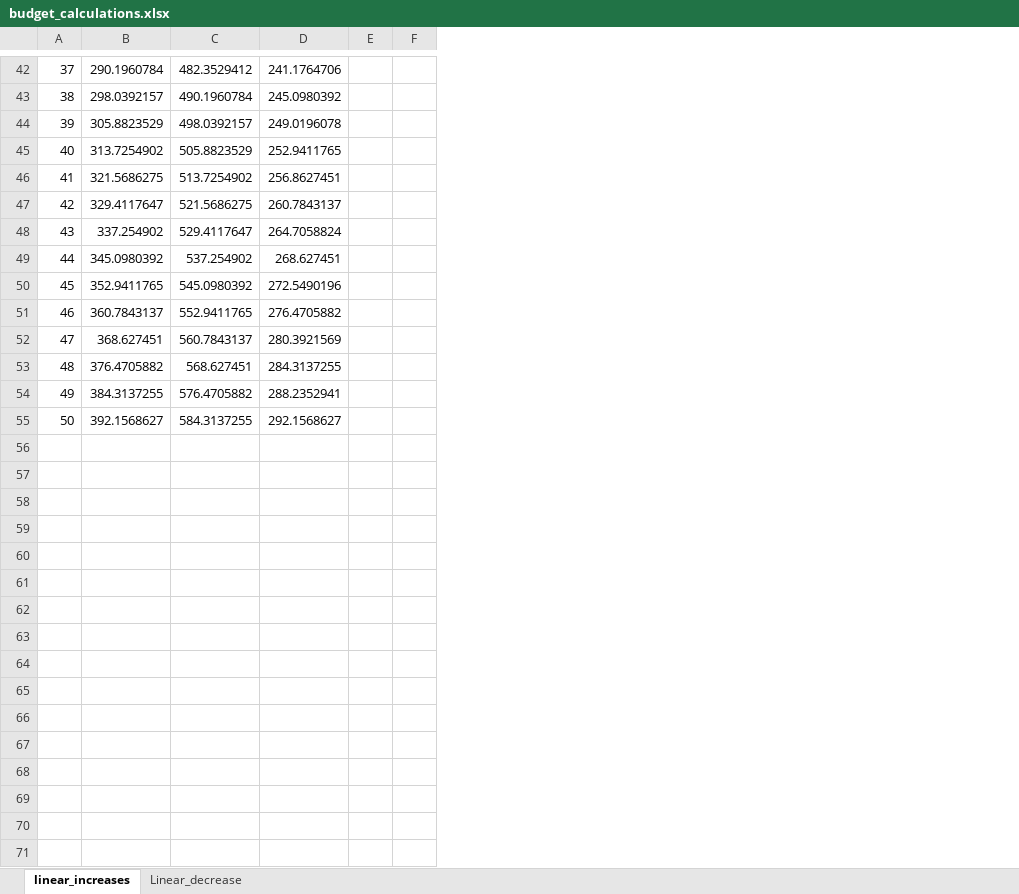
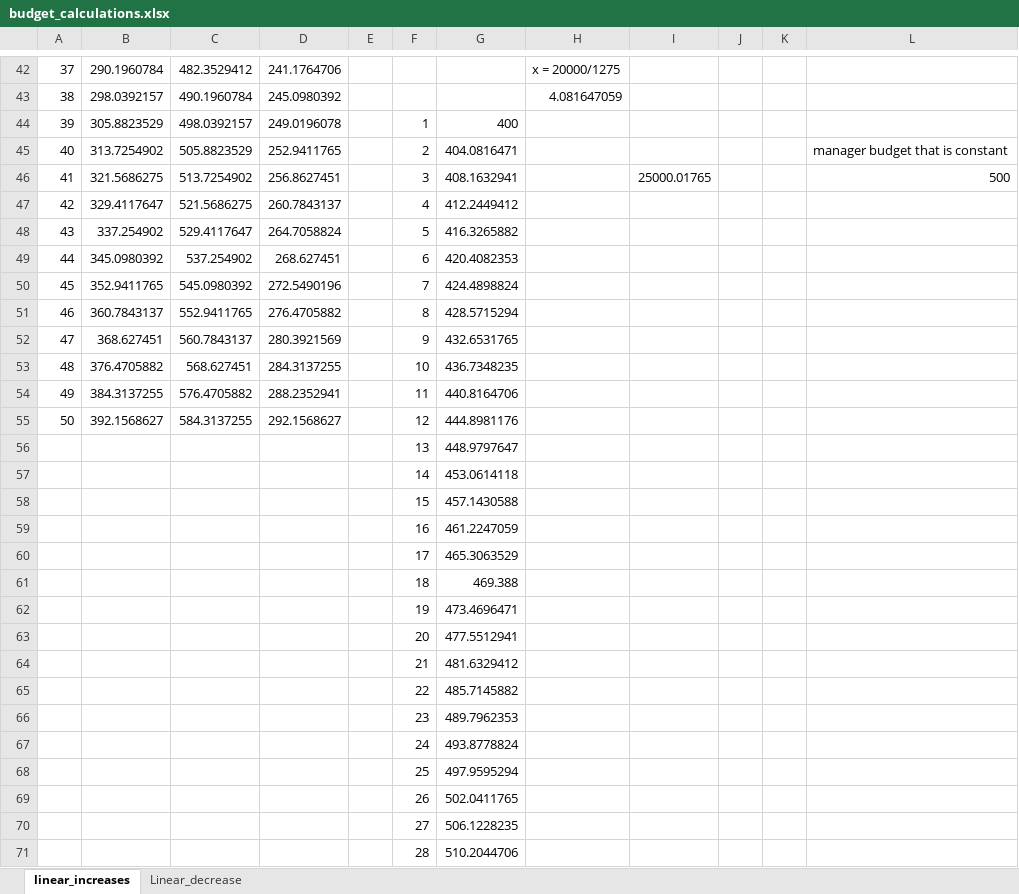
Before and after one commit to mattnuttall00/PhD_Chapter4, an Excel workbook: Notes/budget_calculations.xlsx, sheet linear_increases, drawn as a sheet; only a part is shown, gaps mark what is left out; values as stored, in another font and other column widths than the file's, no borders; charts and pictures not drawn; the diff covers the shown part only; the diff names each change by its address in the sheet, - before the commit and + after, or states it on an @@ line.

Commit message:
Updating budget calulations and scenarios

```diff
--- a/Notes/budget_calculations.xlsx (sheet linear_increases)
+++ b/Notes/budget_calculations.xlsx (sheet linear_increases)
+column G, rows 44-55: 400 | 404.0816471 | 408.1632941 | 412.2449412 | 416.3265882 | 420.4082353 | 424.4898824 | 428.5715294 | 432.6531765 | 436.7348235 | 440.8164706 | 444.8981176
+column H, rows 42-43: x = 20000/1275 | 4.081647059
+column I, row 46: 25000.01765
+column J, empty
+column K, empty
+column L, rows 45-46: manager budget that is constant | 500
-F44: (empty)
+F44: 1
-F45: (empty)
+F45: 2
-F46: (empty)
+F46: 3
-F47: (empty)
+F47: 4
-F48: (empty)
+F48: 5
-F49: (empty)
+F49: 6
-F50: (empty)
+F50: 7
-F51: (empty)
+F51: 8
-F52: (empty)
+F52: 9
-F53: (empty)
+F53: 10
-F54: (empty)
+F54: 11
-F55: (empty)
+F55: 12
+row 56:  |  |  |  |  | 13 | 448.9797647
+row 57:  |  |  |  |  | 14 | 453.0614118
+row 58:  |  |  |  |  | 15 | 457.1430588
+row 59:  |  |  |  |  | 16 | 461.2247059
+row 60:  |  |  |  |  | 17 | 465.3063529
+row 61:  |  |  |  |  | 18 | 469.388
+row 62:  |  |  |  |  | 19 | 473.4696471
+row 63:  |  |  |  |  | 20 | 477.5512941
+row 64:  |  |  |  |  | 21 | 481.6329412
+row 65:  |  |  |  |  | 22 | 485.7145882
+row 66:  |  |  |  |  | 23 | 489.7962353
+row 67:  |  |  |  |  | 24 | 493.8778824
+row 68:  |  |  |  |  | 25 | 497.9595294
+row 69:  |  |  |  |  | 26 | 502.0411765
+row 70:  |  |  |  |  | 27 | 506.1228235
+row 71:  |  |  |  |  | 28 | 510.2044706
```
Also changed, not shown: 22 added rows elsewhere in this sheet, Scenario_details_budgets.xlsx.
